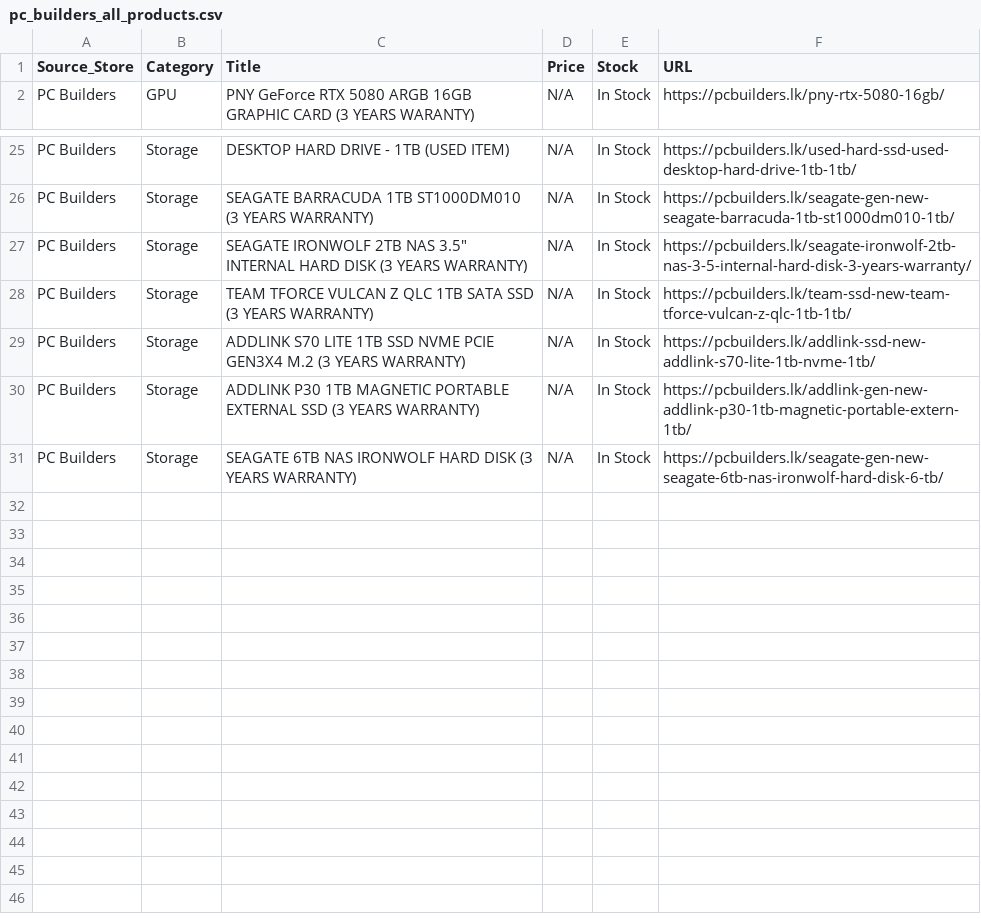
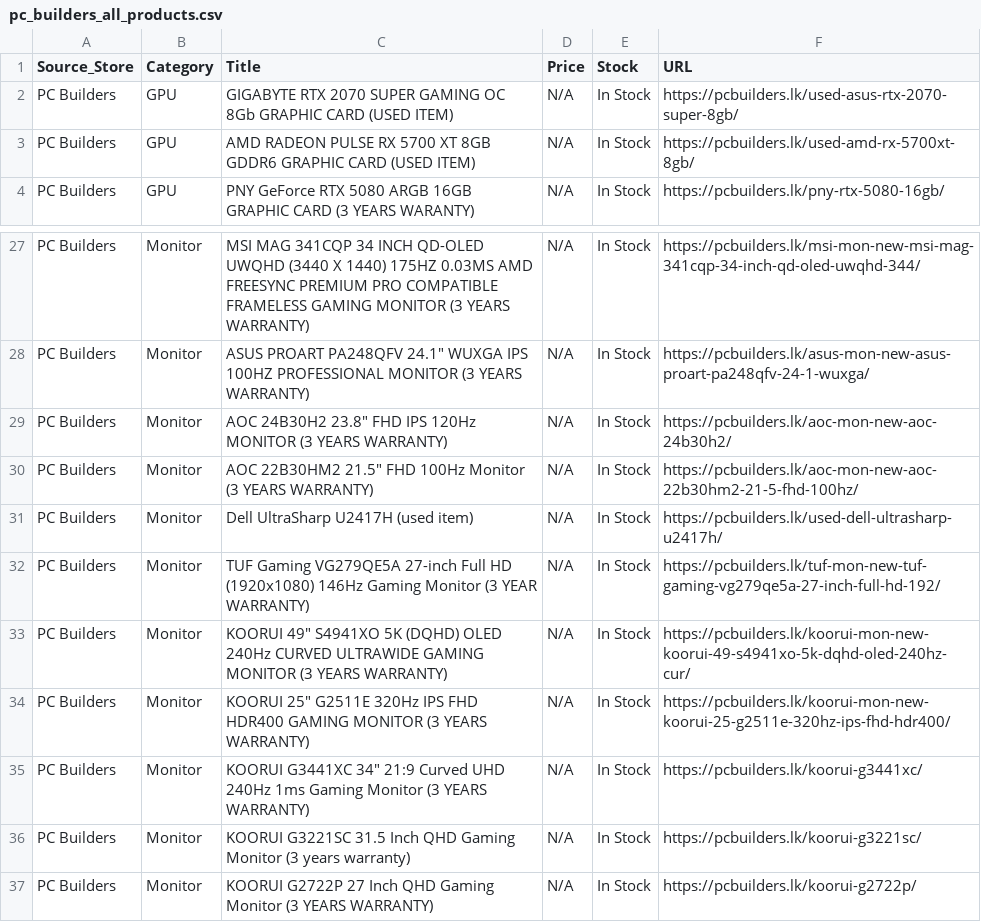
Before and after one commit to ChalanaDilshan/rig-recon, a CSV file: data/raw/pc_builders_all_products.csv, drawn as a sheet; only a part is shown, gaps mark what is left out; addresses are those after the commit; the diff covers the shown part only; the diff names each change by its address in the sheet, - before the commit and + after, or states it on an @@ line.

```diff
--- a/data/raw/pc_builders_all_products.csv
+++ b/data/raw/pc_builders_all_products.csv
+row 2: PC Builders | GPU | GIGABYTE RTX 2070 SUPER GAMING OC 8Gb GRAPHIC CARD (USED ITEM) | N/A | In Stock | https://pcbuilders.lk/used-asus-rtx-2070-super-8gb/
+row 3: PC Builders | GPU | AMD RADEON PULSE RX 5700 XT 8GB GDDR6 GRAPHIC CARD (USED ITEM) | N/A | In Stock | https://pcbuilders.lk/used-amd-rx-5700xt-8gb/
-B27:B30 (Category): Storage
+B27:B30 (Category): Monitor
-C27 (Title): DESKTOP HARD DRIVE - 1TB (USED ITEM)
+C27 (Title): MSI MAG 341CQP 34 INCH QD-OLED UWQHD (3440 X 1440) 175HZ 0.03MS AMD FREESYNC PREMIUM PRO COMPATIBLE FRAMELESS GAMING MONITOR (3 YEARS WARRANTY)
-F27 (URL): https://pcbuilders.lk/used-hard-ssd-used-desktop-hard-drive-1tb-1tb/
+F27 (URL): https://pcbuilders.lk/msi-mon-new-msi-mag-341cqp-34-inch-qd-oled-uwqhd-344/
-C28 (Title): SEAGATE BARRACUDA 1TB ST1000DM010 (3 YEARS…
+C28 (Title): ASUS PROART PA248QFV 24.1" WUXGA IPS 100HZ PROFESSIONAL MONITOR (3 YEARS…
-F28 (URL): https://pcbuilders.lk/seagate-gen-new-seagate-barracuda-1tb-st1000dm010-1tb/
+F28 (URL): https://pcbuilders.lk/asus-mon-new-asus-proart-pa248qfv-24-1-wuxga/
-C29 (Title): SEAGATE IRONWOLF 2TB NAS 3.5" INTERNAL HARD DISK (3 YEARS…
+C29 (Title): AOC 24B30H2 23.8" FHD IPS 120Hz MONITOR (3 YEARS…
-F29 (URL): https://pcbuilders.lk/seagate-ironwolf-2tb-nas-3-5-internal-hard-disk-3-years-warranty/
+F29 (URL): https://pcbuilders.lk/aoc-mon-new-aoc-24b30h2/
-C30 (Title): TEAM TFORCE VULCAN Z QLC 1TB SATA SSD (3 YEARS…
+C30 (Title): AOC 22B30HM2 21.5" FHD 100Hz Monitor (3 YEARS…
-F30 (URL): https://pcbuilders.lk/team-ssd-new-team-tforce-vulcan-z-qlc-1tb-1tb/
+F30 (URL): https://pcbuilders.lk/aoc-mon-new-aoc-22b30hm2-21-5-fhd-100hz/
+row 31: PC Builders | Monitor | Dell UltraSharp U2417H (used item) | N/A | In Stock | https://pcbuilders.lk/used-dell-ultrasharp-u2417h/
+row 32: PC Builders | Monitor | TUF Gaming VG279QE5A 27-inch Full HD (1920x1080) 146Hz Gaming Monitor (3 YEAR WARRANTY) | N/A | In Stock | https://pcbuilders.lk/tuf-mon-new-tuf-gaming-vg279qe5a-27-inch-full-hd-192/
-B33:B34 (Category): Storage
+B33:B34 (Category): Monitor
-C33 (Title): ADDLINK S70 LITE 1TB SSD NVME PCIE GEN3X4 M.2 (3 YEARS…
+C33 (Title): KOORUI 49" S4941XO 5K (DQHD) OLED 240Hz CURVED ULTRAWIDE GAMING MONITOR (3 YEARS…
-F33 (URL): https://pcbuilders.lk/addlink-ssd-new-addlink-s70-lite-1tb-nvme-1tb/
+F33 (URL): https://pcbuilders.lk/koorui-mon-new-koorui-49-s4941xo-5k-dqhd-oled-240hz-cur/
-C34 (Title): ADDLINK P30 1TB MAGNETIC PORTABLE EXTERNAL SSD (3 YEARS…
+C34 (Title): KOORUI 25" G2511E 320Hz IPS FHD HDR400 GAMING MONITOR (3 YEARS…
-F34 (URL): https://pcbuilders.lk/addlink-gen-new-addlink-p30-1tb-magnetic-portable-extern-1tb/
+F34 (URL): https://pcbuilders.lk/koorui-mon-new-koorui-25-g2511e-320hz-ips-fhd-hdr400/
+row 35: PC Builders | Monitor | KOORUI G3441XC 34" 21:9 Curved UHD 240Hz 1ms Gaming Monitor (3 YEARS WARRANTY) | N/A | In Stock | https://pcbuilders.lk/koorui-g3441xc/
+row 36: PC Builders | Monitor | KOORUI G3221SC 31.5 Inch QHD Gaming Monitor (3 years warranty) | N/A | In Stock | https://pcbuilders.lk/koorui-g3221sc/
-B37 (Category): Storage
+B37 (Category): Monitor
-C37 (Title): SEAGATE 6TB NAS IRONWOLF HARD DISK (3 YEARS…
+C37 (Title): KOORUI G2722P 27 Inch QHD Gaming Monitor (3 YEARS…
-F37 (URL): https://pcbuilders.lk/seagate-gen-new-seagate-6tb-nas-ironwolf-hard-disk-6-tb/
+F37 (URL): https://pcbuilders.lk/koorui-g2722p/
```
Also changed, not shown: 2 added rows, 2 removed rows and 35 edited cells elsewhere in this file, data/raw/game_street_all_products.csv, 5 other files.
